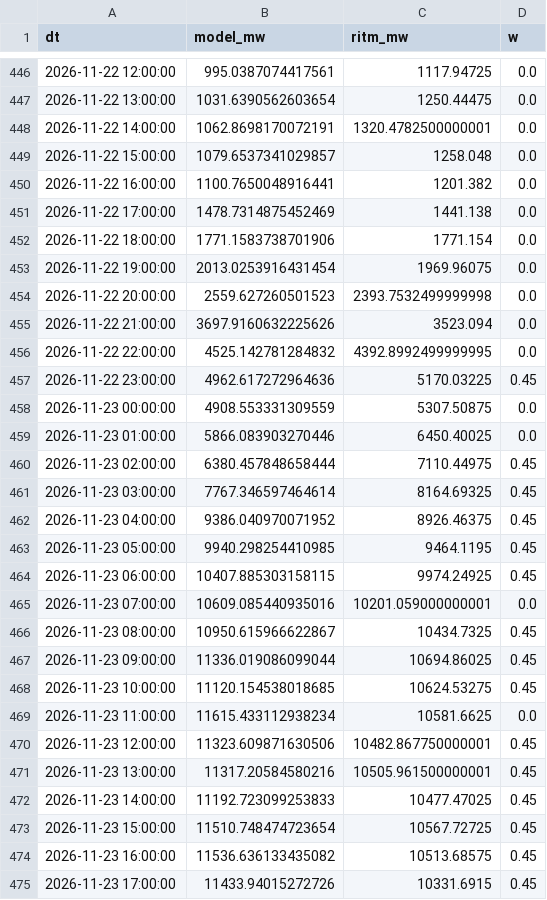
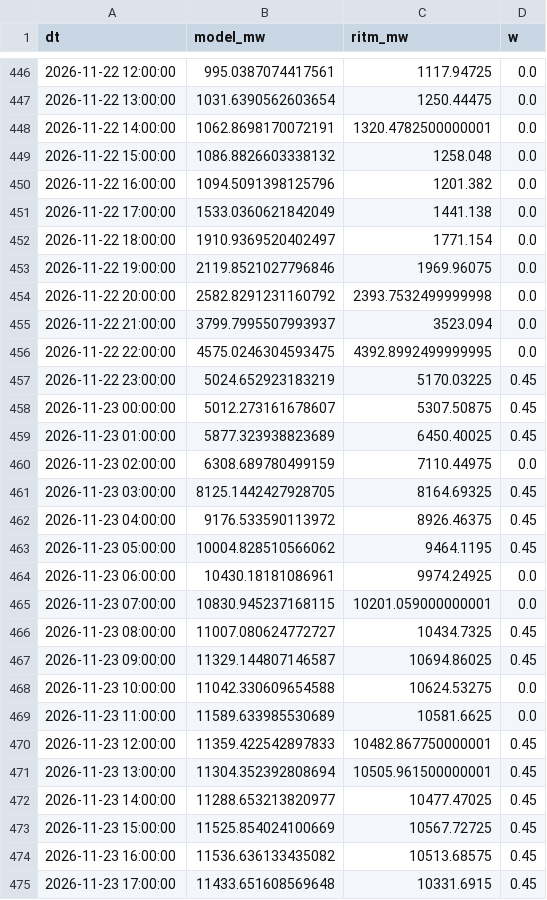
Before and after one commit to dattik12/turkiye-t2-daysahead, a CSV file: data/results/wind_history.csv, drawn as a sheet; only a part is shown, gaps mark what is left out; the diff covers the shown part only.

```diff
--- a/data/results/wind_history.csv
+++ b/data/results/wind_history.csv
@@ -448,28 +448,28 @@ dt,model_mw,ritm_mw,w
 2026-11-22 14:00:00,1062.8698170072191,1320.4782500000001,0.0
-2026-11-22 15:00:00,1079.6537341029857,1258.048,0.0
-2026-11-22 16:00:00,1100.7650048916441,1201.382,0.0
-2026-11-22 17:00:00,1478.7314875452469,1441.138,0.0
-2026-11-22 18:00:00,1771.1583738701906,1771.154,0.0
-2026-11-22 19:00:00,2013.0253916431454,1969.96075,0.0
-2026-11-22 20:00:00,2559.627260501523,2393.7532499999998,0.0
-2026-11-22 21:00:00,3697.9160632225626,3523.094,0.0
-2026-11-22 22:00:00,4525.142781284832,4392.8992499999995,0.0
-2026-11-22 23:00:00,4962.617272964636,5170.03225,0.45
-2026-11-23 00:00:00,4908.553331309559,5307.50875,0.0
-2026-11-23 01:00:00,5866.083903270446,6450.40025,0.0
-2026-11-23 02:00:00,6380.457848658444,7110.44975,0.45
-2026-11-23 03:00:00,7767.346597464614,8164.69325,0.45
-2026-11-23 04:00:00,9386.040970071952,8926.46375,0.45
-2026-11-23 05:00:00,9940.298254410985,9464.1195,0.45
-2026-11-23 06:00:00,10407.885303158115,9974.24925,0.45
-2026-11-23 07:00:00,10609.085440935016,10201.059000000001,0.0
-2026-11-23 08:00:00,10950.615966622867,10434.7325,0.45
-2026-11-23 09:00:00,11336.019086099044,10694.86025,0.45
-2026-11-23 10:00:00,11120.154538018685,10624.53275,0.45
-2026-11-23 11:00:00,11615.433112938234,10581.6625,0.0
-2026-11-23 12:00:00,11323.609871630506,10482.867750000001,0.45
-2026-11-23 13:00:00,11317.20584580216,10505.961500000001,0.45
-2026-11-23 14:00:00,11192.723099253833,10477.47025,0.45
-2026-11-23 15:00:00,11510.748474723654,10567.72725,0.45
+2026-11-22 15:00:00,1086.8826603338132,1258.048,0.0
+2026-11-22 16:00:00,1094.5091398125796,1201.382,0.0
+2026-11-22 17:00:00,1533.0360621842049,1441.138,0.0
+2026-11-22 18:00:00,1910.9369520402497,1771.154,0.0
+2026-11-22 19:00:00,2119.8521027796846,1969.96075,0.0
+2026-11-22 20:00:00,2582.8291231160792,2393.7532499999998,0.0
+2026-11-22 21:00:00,3799.7995507993937,3523.094,0.0
+2026-11-22 22:00:00,4575.0246304593475,4392.8992499999995,0.0
+2026-11-22 23:00:00,5024.652923183219,5170.03225,0.45
+2026-11-23 00:00:00,5012.273161678607,5307.50875,0.45
+2026-11-23 01:00:00,5877.323938823689,6450.40025,0.45
+2026-11-23 02:00:00,6308.689780499159,7110.44975,0.0
+2026-11-23 03:00:00,8125.1442427928705,8164.69325,0.45
+2026-11-23 04:00:00,9176.533590113972,8926.46375,0.45
+2026-11-23 05:00:00,10004.828510566062,9464.1195,0.45
+2026-11-23 06:00:00,10430.18181086961,9974.24925,0.0
+2026-11-23 07:00:00,10830.945237168115,10201.059000000001,0.0
+2026-11-23 08:00:00,11007.080624772727,10434.7325,0.45
+2026-11-23 09:00:00,11329.144807146587,10694.86025,0.45
+2026-11-23 10:00:00,11042.330609654588,10624.53275,0.0
+2026-11-23 11:00:00,11589.633985530689,10581.6625,0.0
+2026-11-23 12:00:00,11359.422542897833,10482.867750000001,0.45
+2026-11-23 13:00:00,11304.352392808694,10505.961500000001,0.45
+2026-11-23 14:00:00,11288.653213820977,10477.47025,0.45
+2026-11-23 15:00:00,11525.854024100669,10567.72725,0.45
 2026-11-23 16:00:00,11536.636133435082,10513.68575,0.45
-2026-11-23 17:00:00,11433.94015272726,10331.6915,0.45
+2026-11-23 17:00:00,11433.651608569648,10331.6915,0.45
```
Also changed, not shown: 7 edited cells elsewhere in this file, data/forecast/ptf_features/latest.csv, data/results/forecast_results.csv, 6 other files.
